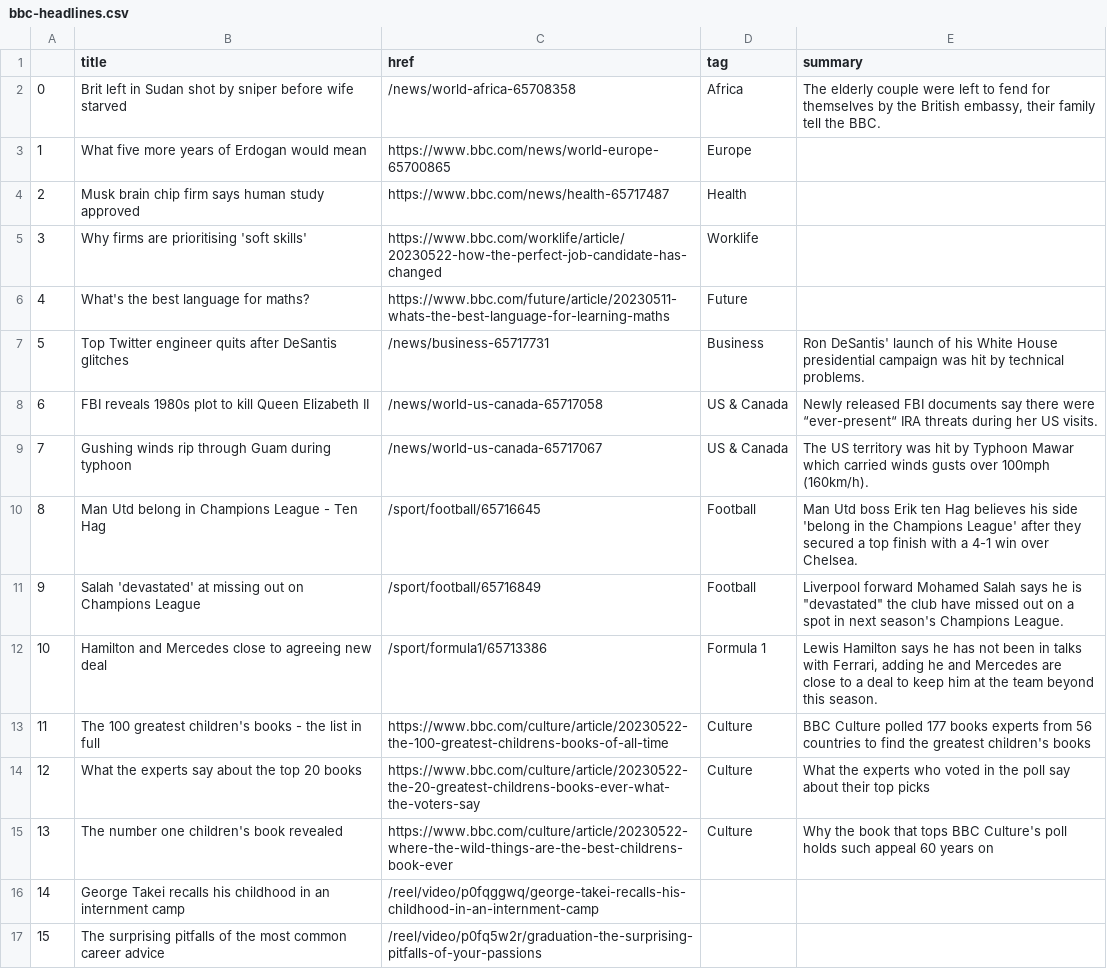
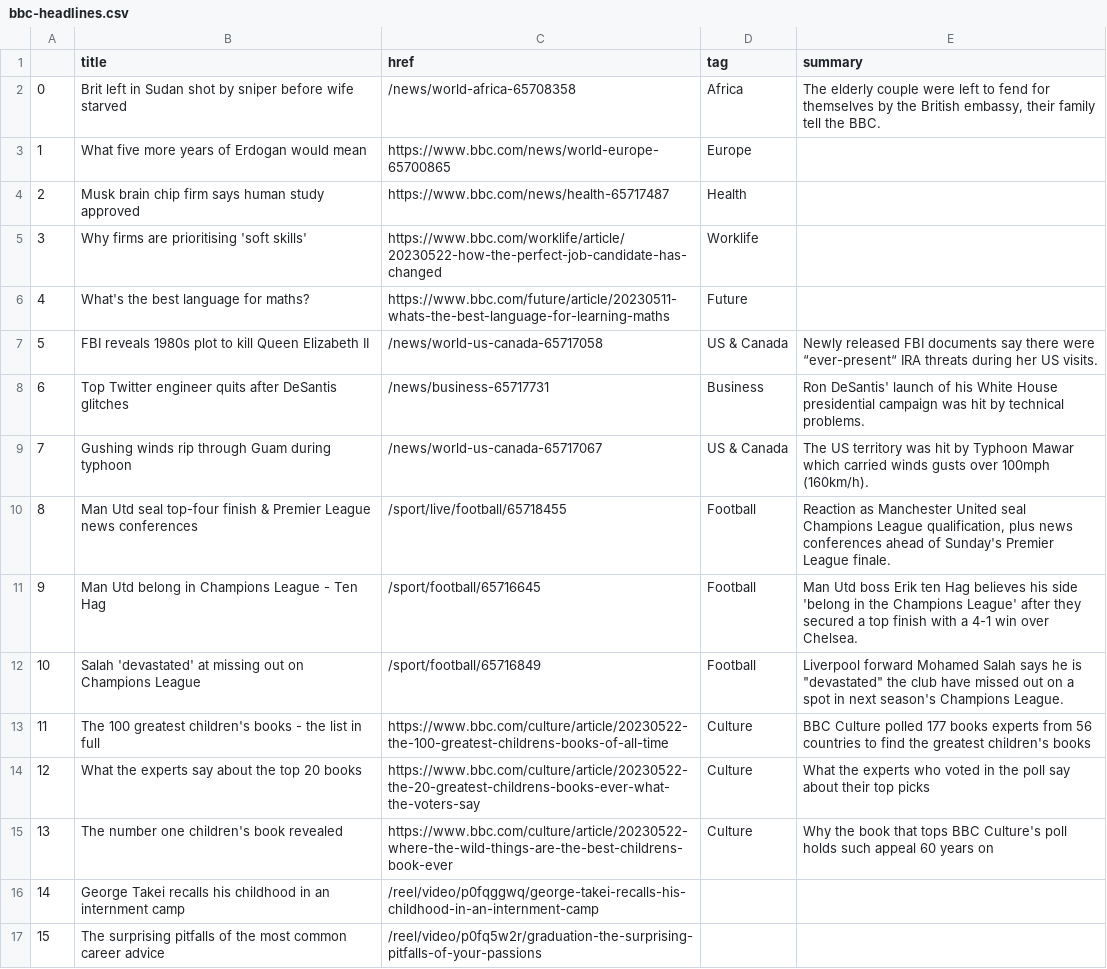
Before and after one commit to jjs021/auto_scraper, a CSV file: bbc-headlines.csv, drawn as a sheet; only a part is shown; removed rows and columns are numbered as before the commit, all else as after; the diff names each change by its address in the sheet, - before the commit and + after, or states it on an @@ line.

```diff
--- a/bbc-headlines.csv
+++ b/bbc-headlines.csv
@@ row 8 moved to row 7: 5 @@
@@ column A renumbered between rows 8 and 12 @@
+row 10: 8 | Man Utd seal top-four finish & Premier League news conferences | /sport/live/football/65718455 | Football | Reaction as Manchester United seal Champions League qualification, plus news conferences ahead of Sunday's Premier League finale.
-row 12: 10 | Hamilton and Mercedes close to agreeing new deal | /sport/formula1/65713386 | Formula 1 | Lewis Hamilton says he has not been in talks with Ferrari, adding he and Mercedes are close to a deal to keep him at the team beyond this season.
```
